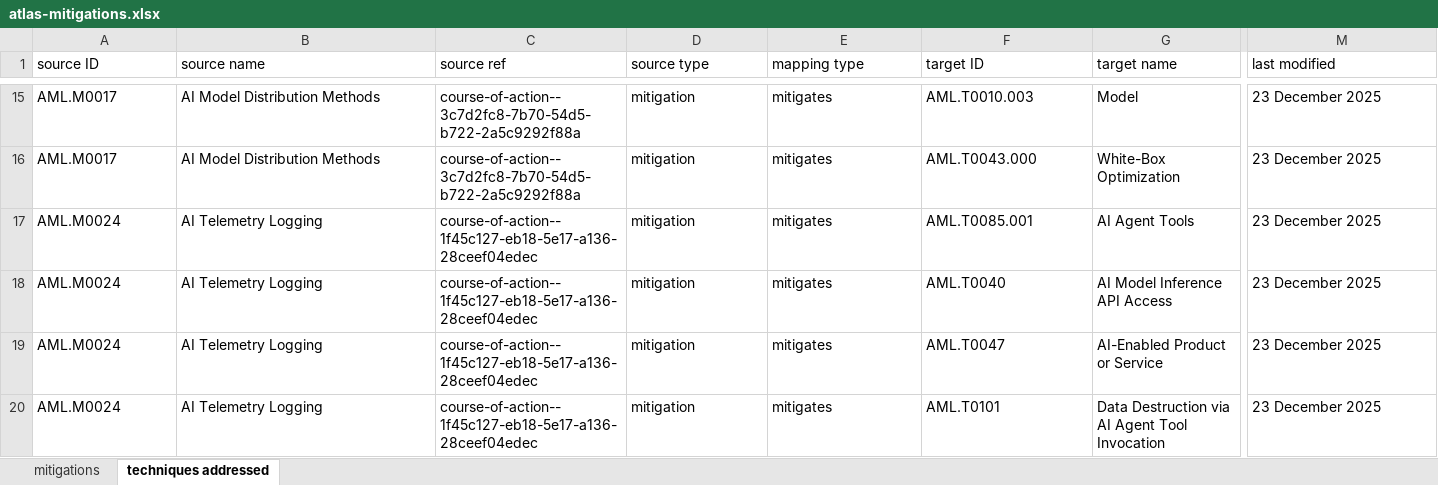
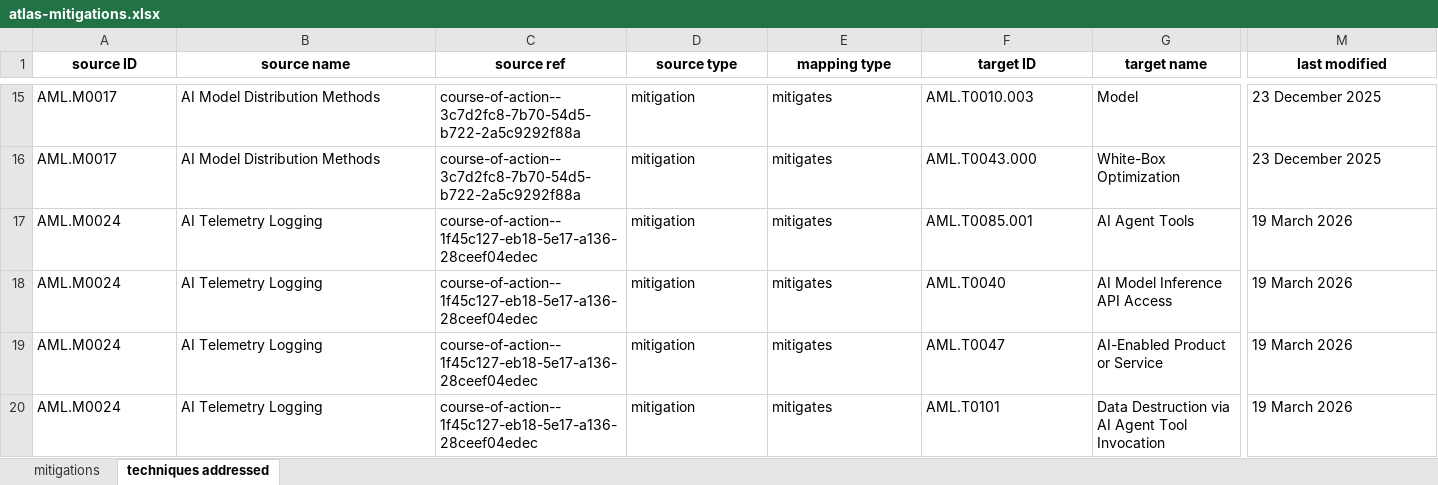
Before and after one commit to mitre-atlas/atlas-website, an Excel workbook: public/excel-files/atlas-mitigations.xlsx, sheet techniques addressed, drawn as a sheet; only a part is shown, gaps mark what is left out; values as stored, in another font and other column widths than the file's, no borders; the diff covers the shown part only; the diff names each change by its address in the sheet, - before the commit and + after, or states it on an @@ line.

```diff
--- a/public/excel-files/atlas-mitigations.xlsx (sheet techniques addressed)
+++ b/public/excel-files/atlas-mitigations.xlsx (sheet techniques addressed)
@@ A1:M1 bold: off → on, alignment: left → center @@
-M17:M20 (last modified): 23 December 2025
+M17:M20 (last modified): 19 March 2026
```
Also changed, not shown: 14 edited cells and cell formats elsewhere in this sheet, sheet mitigations, public/excel-files/atlas-matrices.xlsx, public/excel-files/atlas-tactics.xlsx, 11 other files.
